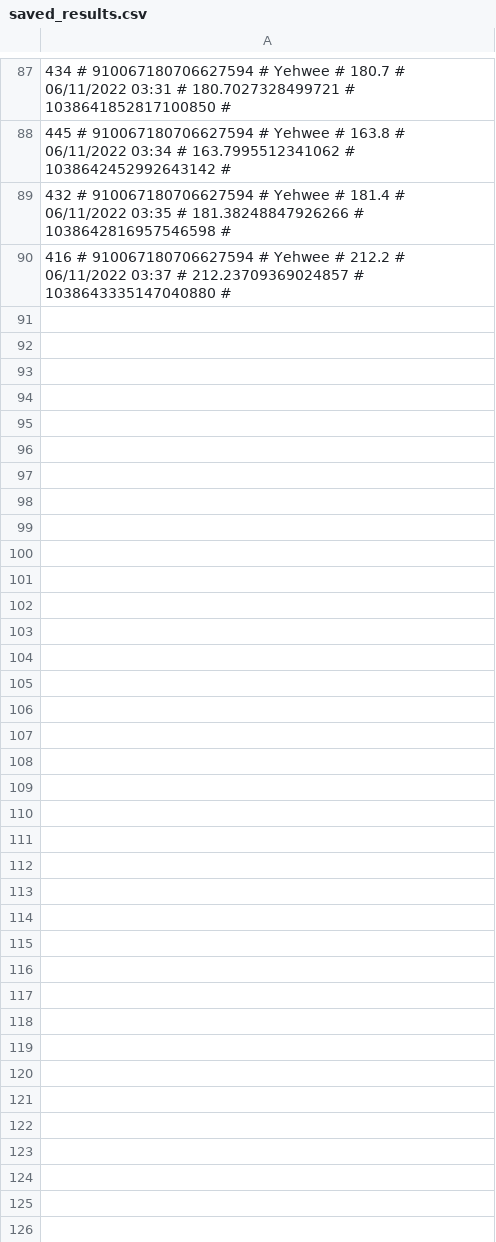
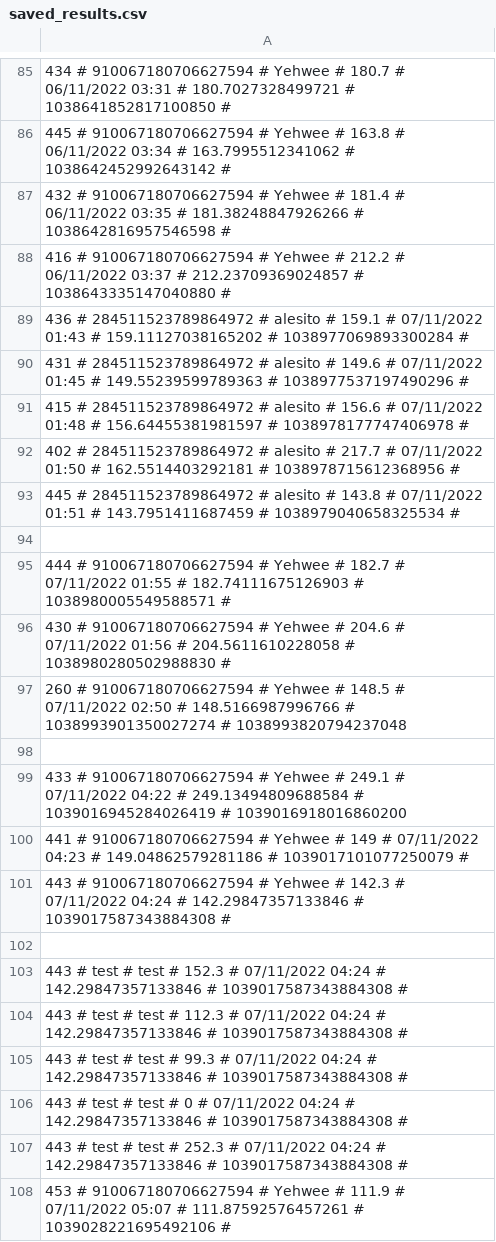
Before and after one commit to treel0ver/Type, a CSV file: database/saved_results.csv, drawn as a sheet; only a part is shown, gaps mark what is left out; the diff covers the shown part only; the diff names each change by its address in the sheet, - before the commit and + after, or states it on an @@ line.

```diff
--- a/database/saved_results.csv
+++ b/database/saved_results.csv
+row 89: 436 # 284511523789864972 # alesito # 159.1 # 07/11/2022 01:43 # 159.11127038165202 # 1038977069893300284 #
+row 90: 431 # 284511523789864972 # alesito # 149.6 # 07/11/2022 01:45 # 149.55239599789363 # 1038977537197490296 #
+row 91: 415 # 284511523789864972 # alesito # 156.6 # 07/11/2022 01:48 # 156.64455381981597 # 1038978177747406978 #
+row 92: 402 # 284511523789864972 # alesito # 217.7 # 07/11/2022 01:50 # 162.5514403292181 # 1038978715612368956 #
+row 93: 445 # 284511523789864972 # alesito # 143.8 # 07/11/2022 01:51 # 143.7951411687459 # 1038979040658325534 #
+row 94: (empty)
+row 95: 444 # 910067180706627594 # Yehwee # 182.7 # 07/11/2022 01:55 # 182.74111675126903 # 1038980005549588571 #
+row 96: 430 # 910067180706627594 # Yehwee # 204.6 # 07/11/2022 01:56 # 204.5611610228058 # 1038980280502988830 #
+row 97: 260 # 910067180706627594 # Yehwee # 148.5 # 07/11/2022 02:50 # 148.5166987996766 # 1038993901350027274 # 1038993820794237048
+row 98: (empty)
+row 99: 433 # 910067180706627594 # Yehwee # 249.1 # 07/11/2022 04:22 # 249.13494809688584 # 1039016945284026419 # 1039016918016860200
+row 100: 441 # 910067180706627594 # Yehwee # 149 # 07/11/2022 04:23 # 149.04862579281186 # 1039017101077250079 #
+row 101: 443 # 910067180706627594 # Yehwee # 142.3 # 07/11/2022 04:24 # 142.29847357133846 # 1039017587343884308 #
+row 102: (empty)
+row 103: 443 # test # test # 152.3 # 07/11/2022 04:24 # 142.29847357133846 # 1039017587343884308 #
+row 104: 443 # test # test # 112.3 # 07/11/2022 04:24 # 142.29847357133846 # 1039017587343884308 #
+row 105: 443 # test # test # 99.3 # 07/11/2022 04:24 # 142.29847357133846 # 1039017587343884308 #
+row 106: 443 # test # test # 0 # 07/11/2022 04:24 # 142.29847357133846 # 1039017587343884308 #
+row 107: 443 # test # test # 252.3 # 07/11/2022 04:24 # 142.29847357133846 # 1039017587343884308 #
+row 108: 453 # 910067180706627594 # Yehwee # 111.9 # 07/11/2022 05:07 # 111.87592576457261 # 1039028221695492106 #
```
Also changed, not shown: 12 added rows, 3 removed rows and 9 edited cells elsewhere in this file, database/levels.csv, database/texts.csv.
